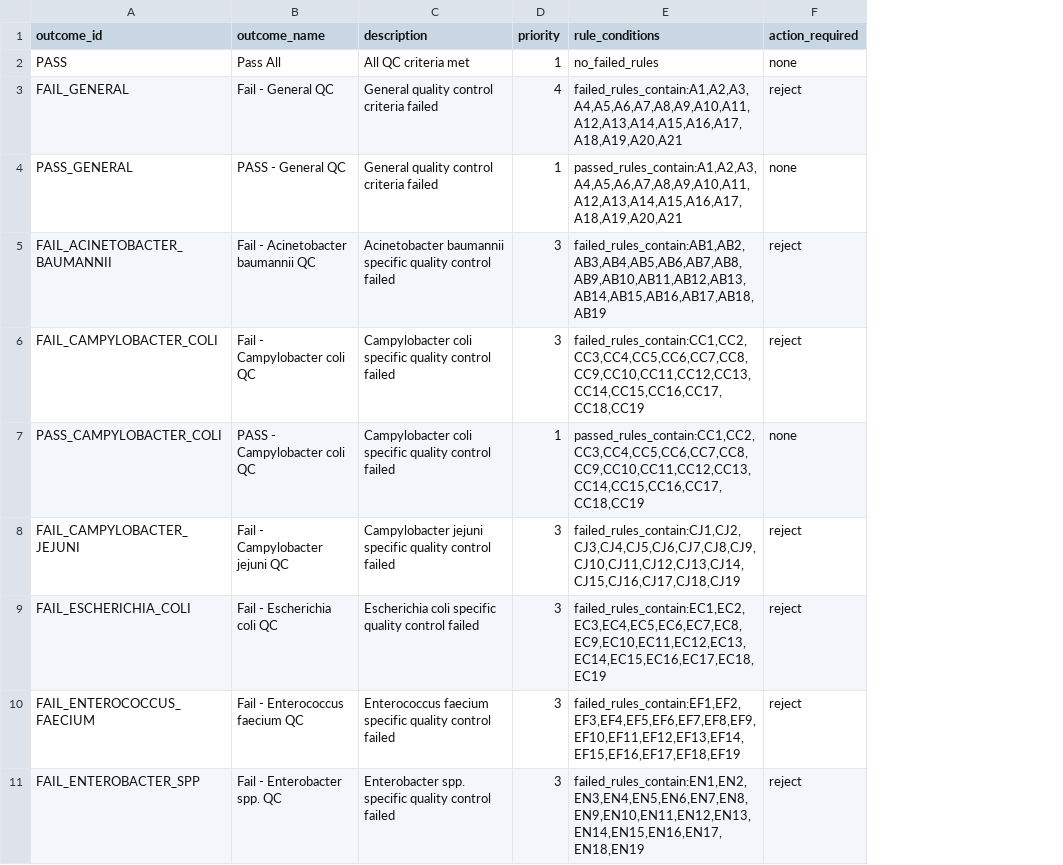
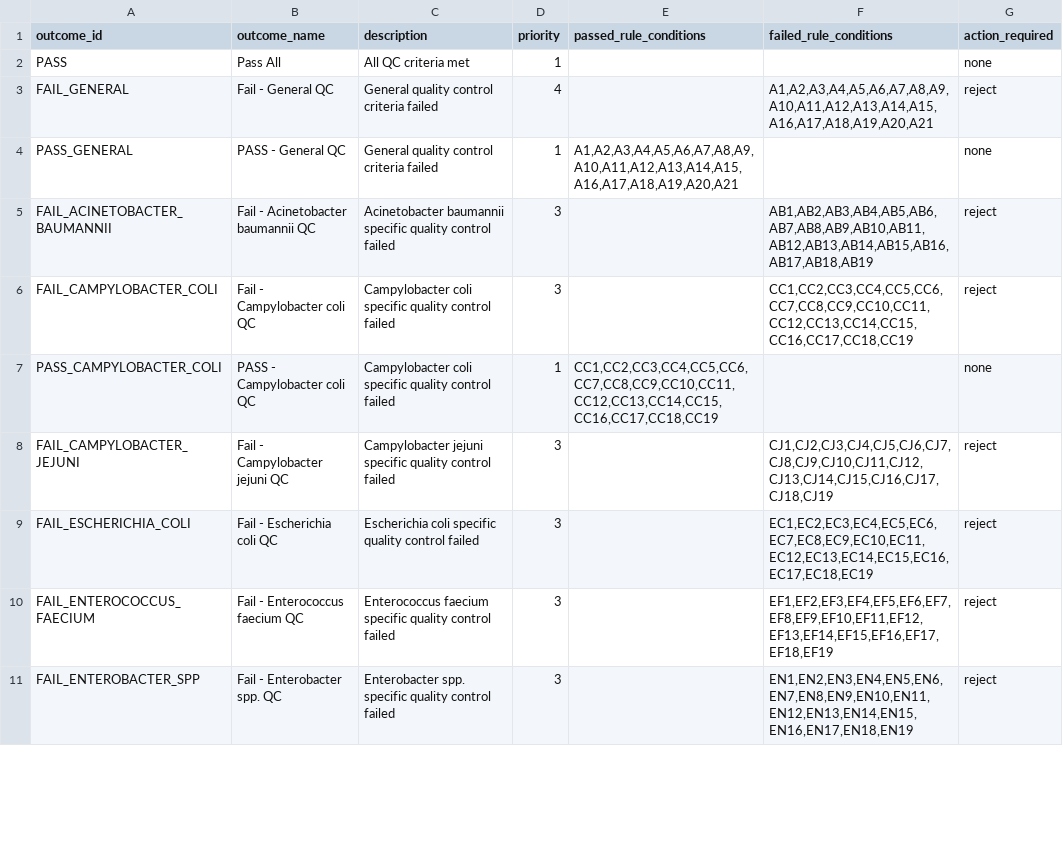
Before and after one commit to ssi-dk/uQCme, a TSV file: input/example/QC_tests.tsv, drawn as a sheet; only a part is shown; removed rows and columns are numbered as before the commit, all else as after; the diff names each change by its address in the sheet, - before the commit and + after, or states it on an @@ line.

Commit message:
broke rules into 2 columns fror pass and fail

```diff
--- a/input/example/QC_tests.tsv
+++ b/input/example/QC_tests.tsv
-column E (rule_conditions), rows 2-11: no_failed_rules | failed_rules_contain:A1,A2,A3,A4,A5,A6,A7,A8,A9,A10,A11,A12,A13,A14,A15,A16,A17,A18,A19,A20,A21 | passed_rules_contain:A1,A2,A3,A4,A5,A6,A7,A8,A9,A10,A11,A12,A13,A14,A15,A16,A17,A18,A19,A20,A21 | failed_rules_contain:AB1,AB2,AB3,AB4,AB5,AB6,AB7,AB8,AB9,AB10,AB11,AB12,AB13,AB14,AB15,AB16,AB17,AB18,AB19 | failed_rules_contain:CC1,CC2,CC3,CC4,CC5,CC6,CC7,CC8,CC9,CC10,CC11,CC12,CC13,CC14,CC15,CC16,CC17,CC18,CC19 | passed_rules_contain:CC1,CC2,CC3,CC4,CC5,CC6,CC7,CC8,CC9,CC10,CC11,CC12,CC13,CC14,CC15,CC16,CC17,CC18,CC19 | failed_rules_contain:CJ1,CJ2,CJ3,CJ4,CJ5,CJ6,CJ7,CJ8,CJ9,CJ10,CJ11,CJ12,CJ13,CJ14,CJ15,CJ16,CJ17,CJ18,CJ19 | failed_rules_contain:EC1,EC2,EC3,EC4,EC5,EC6,EC7,EC8,EC9,EC10,EC11,EC12,EC13,EC14,EC15,EC16,EC17,EC18,EC19 | failed_rules_contain:EF1,EF2,EF3,EF4,EF5,EF6,EF7,EF8,EF9,EF10,EF11,EF12,EF13,EF14,EF15,EF16,EF17,EF18,EF19 | failed_rules_contain:EN1,EN2,EN3,EN4,EN5,EN6,EN7,EN8,EN9,EN10,EN11,EN12,EN13,EN14,EN15,EN16,EN17,EN18,EN19
+column E (passed_rule_conditions), rows 4-7: A1,A2,A3,A4,A5,A6,A7,A8,A9,A10,A11,A12,A13,A14,A15,A16,A17,A18,A19,A20,A21 |  |  | CC1,CC2,CC3,CC4,CC5,CC6,CC7,CC8,CC9,CC10,CC11,CC12,CC13,CC14,CC15,CC16,CC17,CC18,CC19
+column F (failed_rule_conditions), rows 3-11: A1,A2,A3,A4,A5,A6,A7,A8,A9,A10,A11,A12,A13,A14,A15,A16,A17,A18,A19,A20,A21 |  | AB1,AB2,AB3,AB4,AB5,AB6,AB7,AB8,AB9,AB10,AB11,AB12,AB13,AB14,AB15,AB16,AB17,AB18,AB19 | CC1,CC2,CC3,CC4,CC5,CC6,CC7,CC8,CC9,CC10,CC11,CC12,CC13,CC14,CC15,CC16,CC17,CC18,CC19 |  | CJ1,CJ2,CJ3,CJ4,CJ5,CJ6,CJ7,CJ8,CJ9,CJ10,CJ11,CJ12,CJ13,CJ14,CJ15,CJ16,CJ17,CJ18,CJ19 | EC1,EC2,EC3,EC4,EC5,EC6,EC7,EC8,EC9,EC10,EC11,EC12,EC13,EC14,EC15,EC16,EC17,EC18,EC19 | EF1,EF2,EF3,EF4,EF5,EF6,EF7,EF8,EF9,EF10,EF11,EF12,EF13,EF14,EF15,EF16,EF17,EF18,EF19 | EN1,EN2,EN3,EN4,EN5,EN6,EN7,EN8,EN9,EN10,EN11,EN12,EN13,EN14,EN15,EN16,EN17,EN18,EN19
```
Also changed, not shown: src/uQCme/defaults/QC_tests.tsv, 7 other files.
